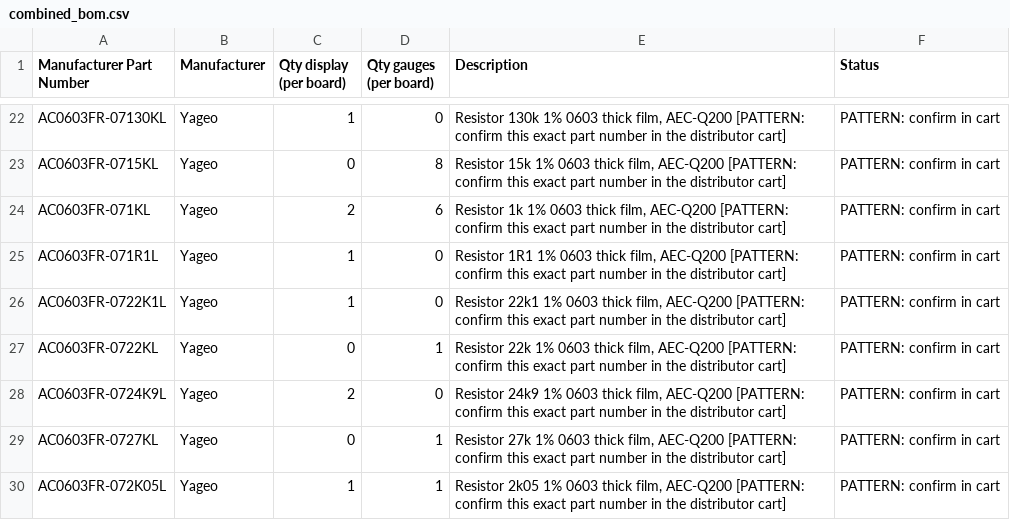
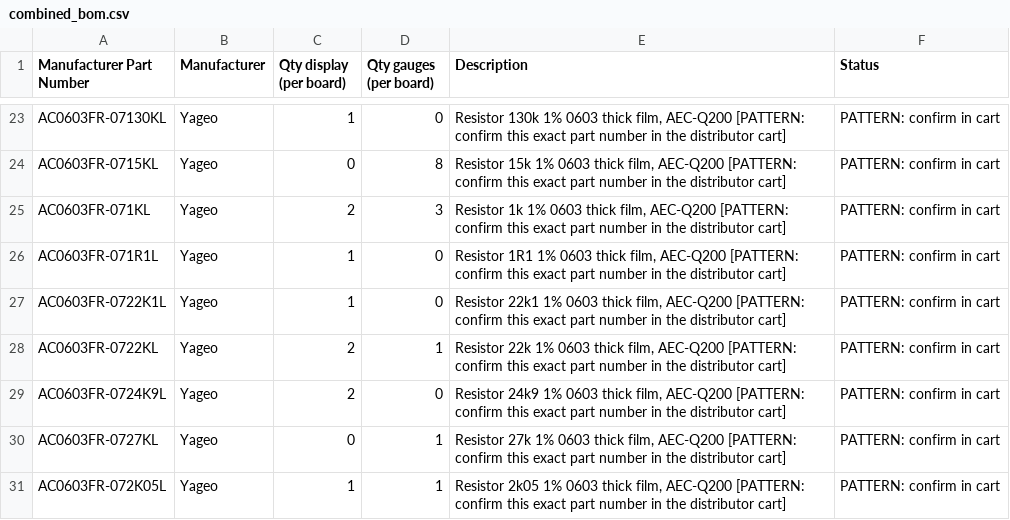
Before and after one commit to jessiepullaro414/Cluster, a CSV file: fab/combined_bom.csv, drawn as a sheet; only a part is shown, gaps mark what is left out; the diff covers the shown part only.

```diff
--- a/fab/combined_bom.csv
+++ b/fab/combined_bom.csv
@@ -23,6 +24,6 @@ AC0603FR-07130KL,Yageo,1,0,"Resistor 130k 1% 0603 thick film, AEC-Q200 [PATTERN:
 AC0603FR-0715KL,Yageo,0,8,"Resistor 15k 1% 0603 thick film, AEC-Q200 [PATTERN: confirm this exact part number in the distributor cart]",PATTERN: confirm in cart
-AC0603FR-071KL,Yageo,2,6,"Resistor 1k 1% 0603 thick film, AEC-Q200 [PATTERN: confirm this exact part number in the distributor cart]",PATTERN: confirm in cart
+AC0603FR-071KL,Yageo,2,3,"Resistor 1k 1% 0603 thick film, AEC-Q200 [PATTERN: confirm this exact part number in the distributor cart]",PATTERN: confirm in cart
 AC0603FR-071R1L,Yageo,1,0,"Resistor 1R1 1% 0603 thick film, AEC-Q200 [PATTERN: confirm this exact part number in the distributor cart]",PATTERN: confirm in cart
 AC0603FR-0722K1L,Yageo,1,0,"Resistor 22k1 1% 0603 thick film, AEC-Q200 [PATTERN: confirm this exact part number in the distributor cart]",PATTERN: confirm in cart
-AC0603FR-0722KL,Yageo,0,1,"Resistor 22k 1% 0603 thick film, AEC-Q200 [PATTERN: confirm this exact part number in the distributor cart]",PATTERN: confirm in cart
+AC0603FR-0722KL,Yageo,2,1,"Resistor 22k 1% 0603 thick film, AEC-Q200 [PATTERN: confirm this exact part number in the distributor cart]",PATTERN: confirm in cart
 AC0603FR-0724K9L,Yageo,2,0,"Resistor 24k9 1% 0603 thick film, AEC-Q200 [PATTERN: confirm this exact part number in the distributor cart]",PATTERN: confirm in cart
```
Also changed, not shown: 19 added rows and 22 edited cells elsewhere in this file, fab/display/display_bom.csv, fab/display/display_pos.csv, 23 other files.
